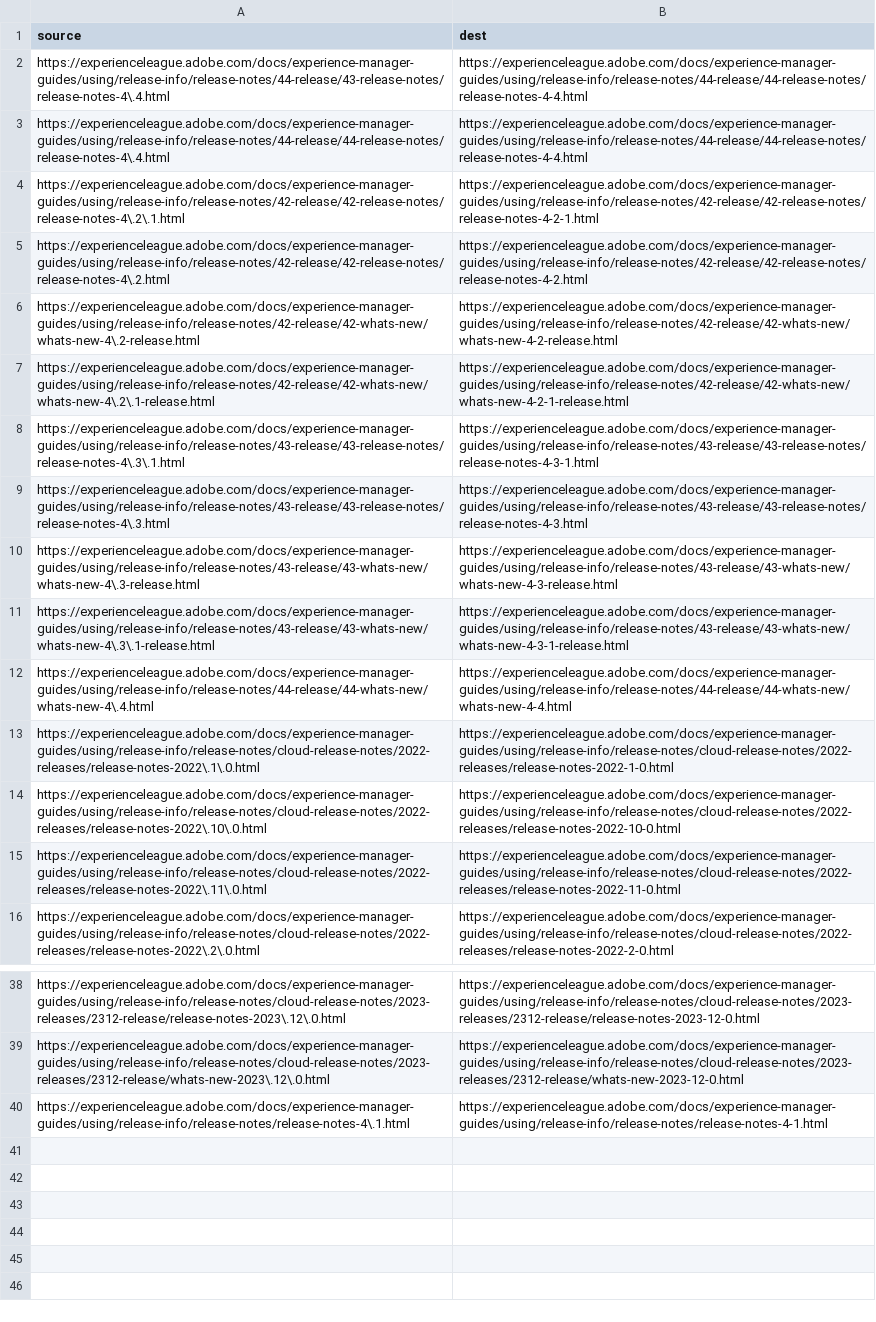
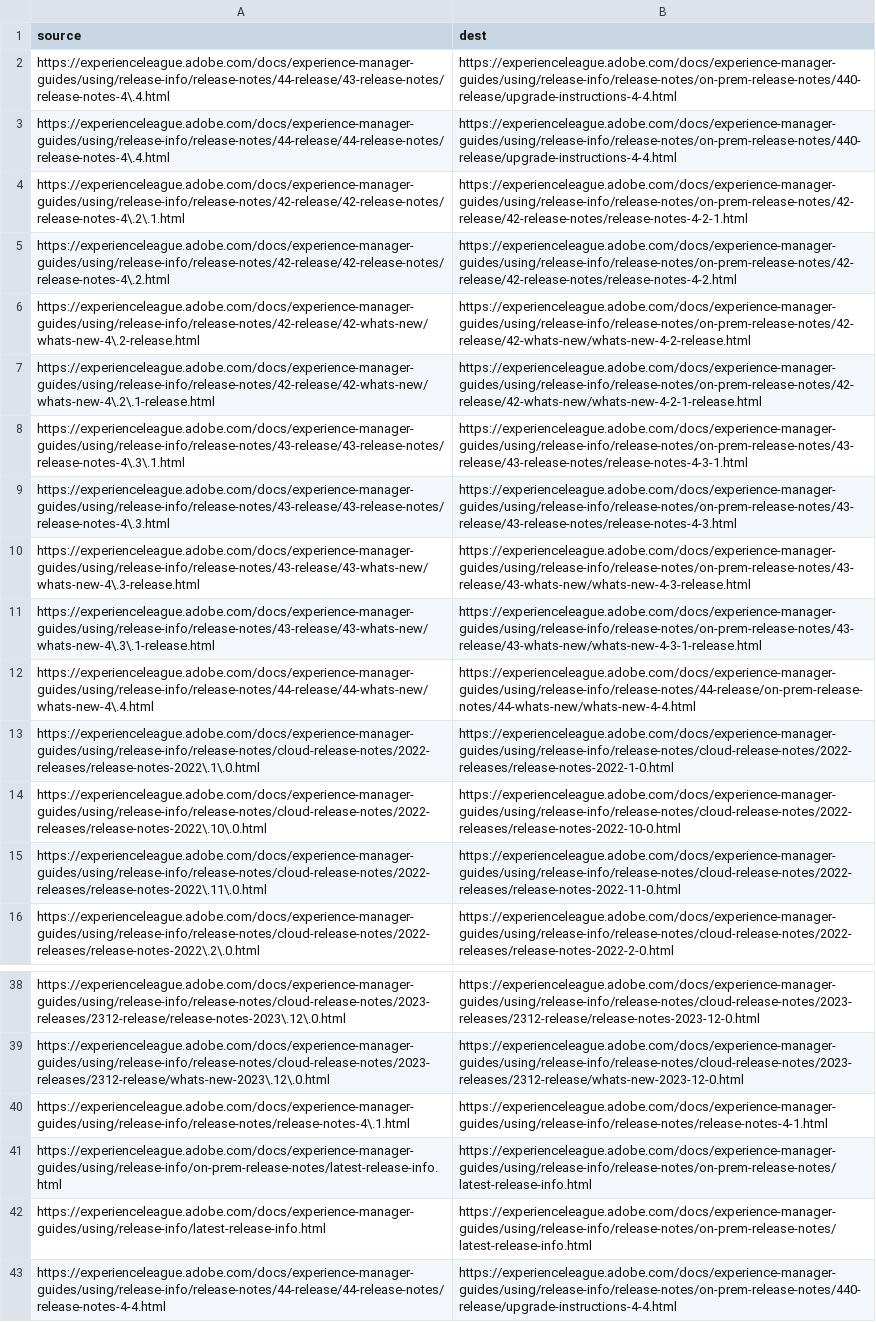
Before and after one commit to AdobeDocs/experience-manager-guides.en, a CSV file: redirects.csv, drawn as a sheet; only a part is shown, gaps mark what is left out; the diff names each change by its address in the sheet, - before the commit and + after, or states it on an @@ line.

Commit message:
Update redirects.csv

```diff
--- a/redirects.csv
+++ b/redirects.csv
-B2:B3 (dest): https://experienceleague.adobe.com/docs/experience-manager-guides/using/release-info/release-notes/44-release/44-release-notes/release-notes-4-4.html
+B2:B3 (dest): https://experienceleague.adobe.com/docs/experience-manager-guides/using/release-info/release-notes/on-prem-release-notes/440-release/upgrade-instructions-4-4.html
-B4 (dest): https://experienceleague.adobe.com/docs/experience-manager-guides/using/release-info/release-notes/42-release/42-release-notes/release-notes-4-2-1.html
+B4 (dest): https://experienceleague.adobe.com/docs/experience-manager-guides/using/release-info/release-notes/on-prem-release-notes/42-release/42-release-notes/release-notes-4-2-1.html
-B5 (dest): https://experienceleague.adobe.com/docs/experience-manager-guides/using/release-info/release-notes/42-release/42-release-notes/release-notes-4-2.html
+B5 (dest): https://experienceleague.adobe.com/docs/experience-manager-guides/using/release-info/release-notes/on-prem-release-notes/42-release/42-release-notes/release-notes-4-2.html
-B6 (dest): https://experienceleague.adobe.com/docs/experience-manager-guides/using/release-info/release-notes/42-release/42-whats-new/whats-new-4-2-release.html
+B6 (dest): https://experienceleague.adobe.com/docs/experience-manager-guides/using/release-info/release-notes/on-prem-release-notes/42-release/42-whats-new/whats-new-4-2-release.html
-B7 (dest): https://experienceleague.adobe.com/docs/experience-manager-guides/using/release-info/release-notes/42-release/42-whats-new/whats-new-4-2-1-release.html
+B7 (dest): https://experienceleague.adobe.com/docs/experience-manager-guides/using/release-info/release-notes/on-prem-release-notes/42-release/42-whats-new/whats-new-4-2-1-release.html
-B8 (dest): https://experienceleague.adobe.com/docs/experience-manager-guides/using/release-info/release-notes/43-release/43-release-notes/release-notes-4-3-1.html
+B8 (dest): https://experienceleague.adobe.com/docs/experience-manager-guides/using/release-info/release-notes/on-prem-release-notes/43-release/43-release-notes/release-notes-4-3-1.html
-B9 (dest): https://experienceleague.adobe.com/docs/experience-manager-guides/using/release-info/release-notes/43-release/43-release-notes/release-notes-4-3.html
+B9 (dest): https://experienceleague.adobe.com/docs/experience-manager-guides/using/release-info/release-notes/on-prem-release-notes/43-release/43-release-notes/release-notes-4-3.html
-B10 (dest): https://experienceleague.adobe.com/docs/experience-manager-guides/using/release-info/release-notes/43-release/43-whats-new/whats-new-4-3-release.html
+B10 (dest): https://experienceleague.adobe.com/docs/experience-manager-guides/using/release-info/release-notes/on-prem-release-notes/43-release/43-whats-new/whats-new-4-3-release.html
-B11 (dest): https://experienceleague.adobe.com/docs/experience-manager-guides/using/release-info/release-notes/43-release/43-whats-new/whats-new-4-3-1-release.html
+B11 (dest): https://experienceleague.adobe.com/docs/experience-manager-guides/using/release-info/release-notes/on-prem-release-notes/43-release/43-whats-new/whats-new-4-3-1-release.html
-B12 (dest): https://experienceleague.adobe.com/docs/experience-manager-guides/using/release-info/release-notes/44-release/44-whats-new/whats-new-4-4.html
+B12 (dest): https://experienceleague.adobe.com/docs/experience-manager-guides/using/release-info/release-notes/44-release/on-prem-release-notes/44-whats-new/whats-new-4-4.html
+row 41: https://experienceleague.adobe.com/docs/experience-manager-guides/using/release-info/on-prem-release-notes/latest-release-info.html | https://experienceleague.adobe.com/docs/experience-manager-guides/using/release-info/release-notes/on-prem-release-notes/latest-release-info.html
+row 42: https://experienceleague.adobe.com/docs/experience-manager-guides/using/release-info/latest-release-info.html | https://experienceleague.adobe.com/docs/experience-manager-guides/using/release-info/release-notes/on-prem-release-notes/latest-release-info.html
+row 43: https://experienceleague.adobe.com/docs/experience-manager-guides/using/release-info/release-notes/44-release/44-release-notes/release-notes-4-4.html | https://experienceleague.adobe.com/docs/experience-manager-guides/using/release-info/release-notes/on-prem-release-notes/440-release/upgrade-instructions-4-4.html
```
